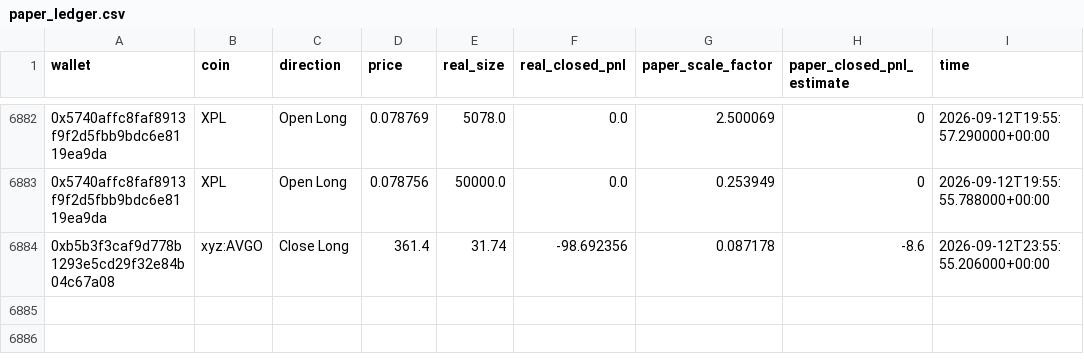
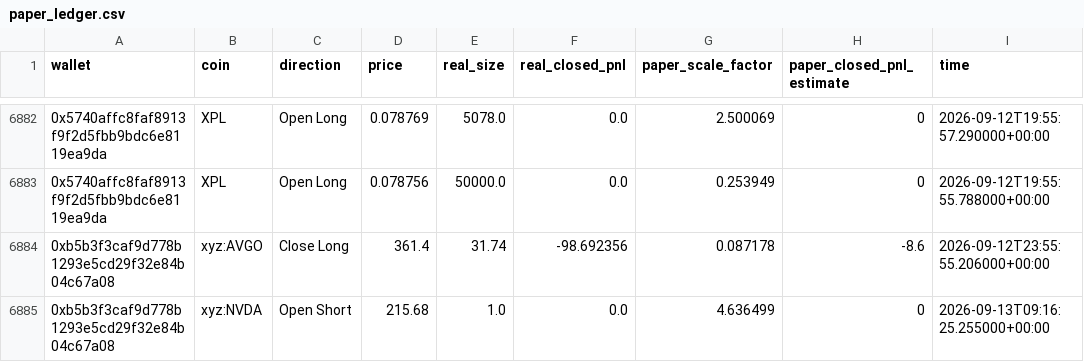
Before and after one commit to fakemonkeybear-dotcom/DemoMonth, a CSV file: state/paper_ledger.csv, drawn as a sheet; only a part is shown, gaps mark what is left out.

```diff
--- a/state/paper_ledger.csv
+++ b/state/paper_ledger.csv
@@ -6884 +6884,2 @@ wallet,coin,direction,price,real_size,real_closed_pnl,paper_scale_factor,paper_c
 0xb5b3f3caf9d778b1293e5cd29f32e84b04c67a08,xyz:AVGO,Close Long,361.4,31.74,-98.692356,0.087178,-8.6,2026-09-12T23:55:55.206000+00:00
+0xb5b3f3caf9d778b1293e5cd29f32e84b04c67a08,xyz:NVDA,Open Short,215.68,1.0,0.0,4.636499,0,2026-09-13T09:16:25.255000+00:00
```
Also changed, not shown: 1 other file.
